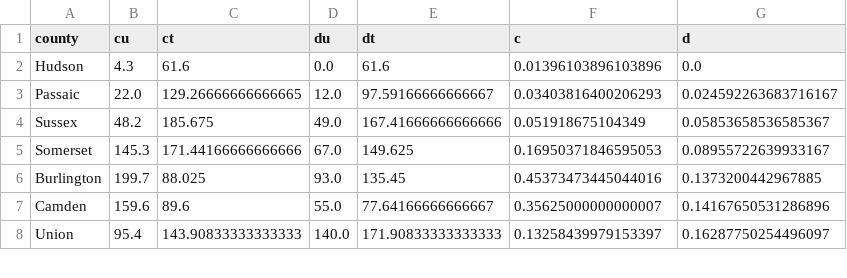
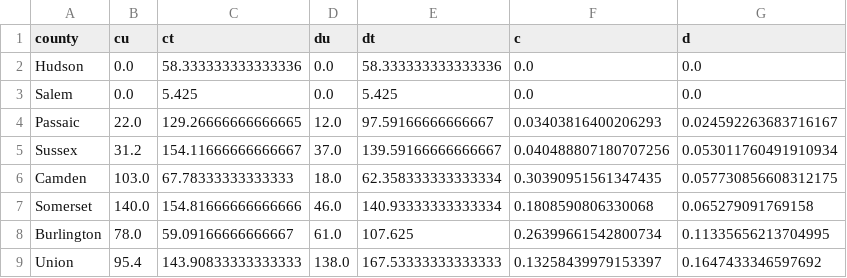
Before and after one commit to SBoyapati13/nj-housing-pace, a CSV file: out/county_live_progress.csv, drawn as a sheet; only a part is shown; the diff covers the shown part only.

```diff
--- a/out/county_live_progress.csv
+++ b/out/county_live_progress.csv
@@ -1,8 +1,9 @@
 county,cu,ct,du,dt,c,d
-Hudson,4.3,61.6,0.0,61.6,0.01396103896103896,0.0
+Hudson,0.0,58.333333333333336,0.0,58.333333333333336,0.0,0.0
+Salem,0.0,5.425,0.0,5.425,0.0,0.0
 Passaic,22.0,129.26666666666665,12.0,97.59166666666667,0.03403816400206293,0.024592263683716167
-Sussex,48.2,185.675,49.0,167.41666666666666,0.051918675104349,0.05853658536585367
-Somerset,145.3,171.44166666666666,67.0,149.625,0.16950371846595053,0.08955722639933167
-Burlington,199.7,88.025,93.0,135.45,0.45373473445044016,0.1373200442967885
-Camden,159.6,89.6,55.0,77.64166666666667,0.35625000000000007,0.14167650531286896
-Union,95.4,143.90833333333333,140.0,171.90833333333333,0.13258439979153397,0.16287750254496097
+Sussex,31.2,154.11666666666667,37.0,139.59166666666667,0.040488807180707256,0.053011760491910934
+Camden,103.0,67.78333333333333,18.0,62.358333333333334,0.30390951561347435,0.057730856608312175
+Somerset,140.0,154.81666666666666,46.0,140.93333333333334,0.1808590806330068,0.065279091769158
+Burlington,78.0,59.09166666666667,61.0,107.625,0.26399661542800734,0.11335656213704995
+Union,95.4,143.90833333333333,138.0,167.53333333333333,0.13258439979153397,0.1647433346597692
```
Also changed, not shown: 1 added row, 3 removed rows and 49 edited cells elsewhere in this file, out/town_pace.csv, 12 other files.
